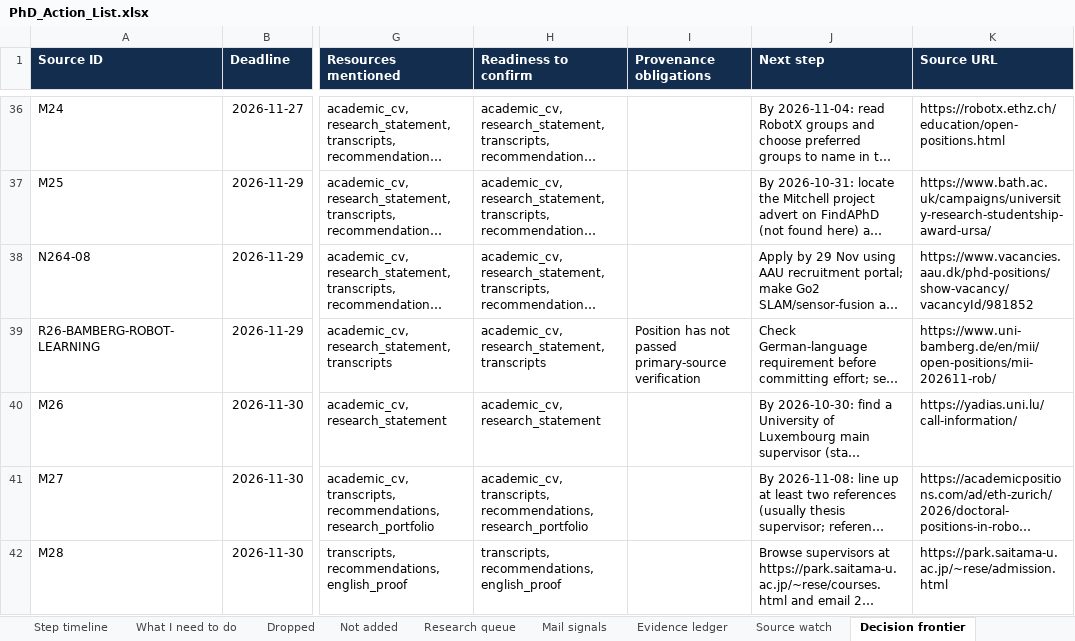
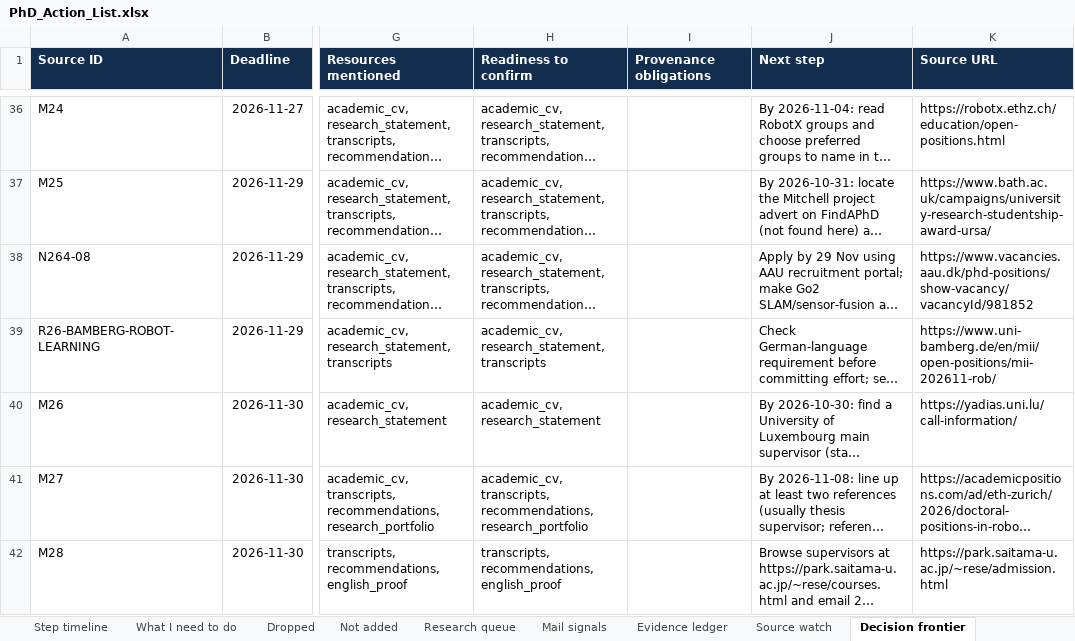
Before and after one commit to Armanasq/phd_tracker, an Excel workbook: PhD_Action_List.xlsx, sheet Decision frontier, drawn as a sheet; only a part is shown, gaps mark what is left out; long unchanged cells end in …; values as stored, in another font and other column widths than the file's, no borders; the diff covers the shown part only; the diff names each change by its address in the sheet, - before the commit and + after, or states it on an @@ line.

```diff
--- a/PhD_Action_List.xlsx (sheet Decision frontier)
+++ b/PhD_Action_List.xlsx (sheet Decision frontier)
-I39 (Provenance obligations): Position has not passed primary-source verification
+I39 (Provenance obligations): (empty)
```
Also changed, not shown: 2 added rows, 2 removed rows and 9 edited cells elsewhere in this sheet, 11 other files.
